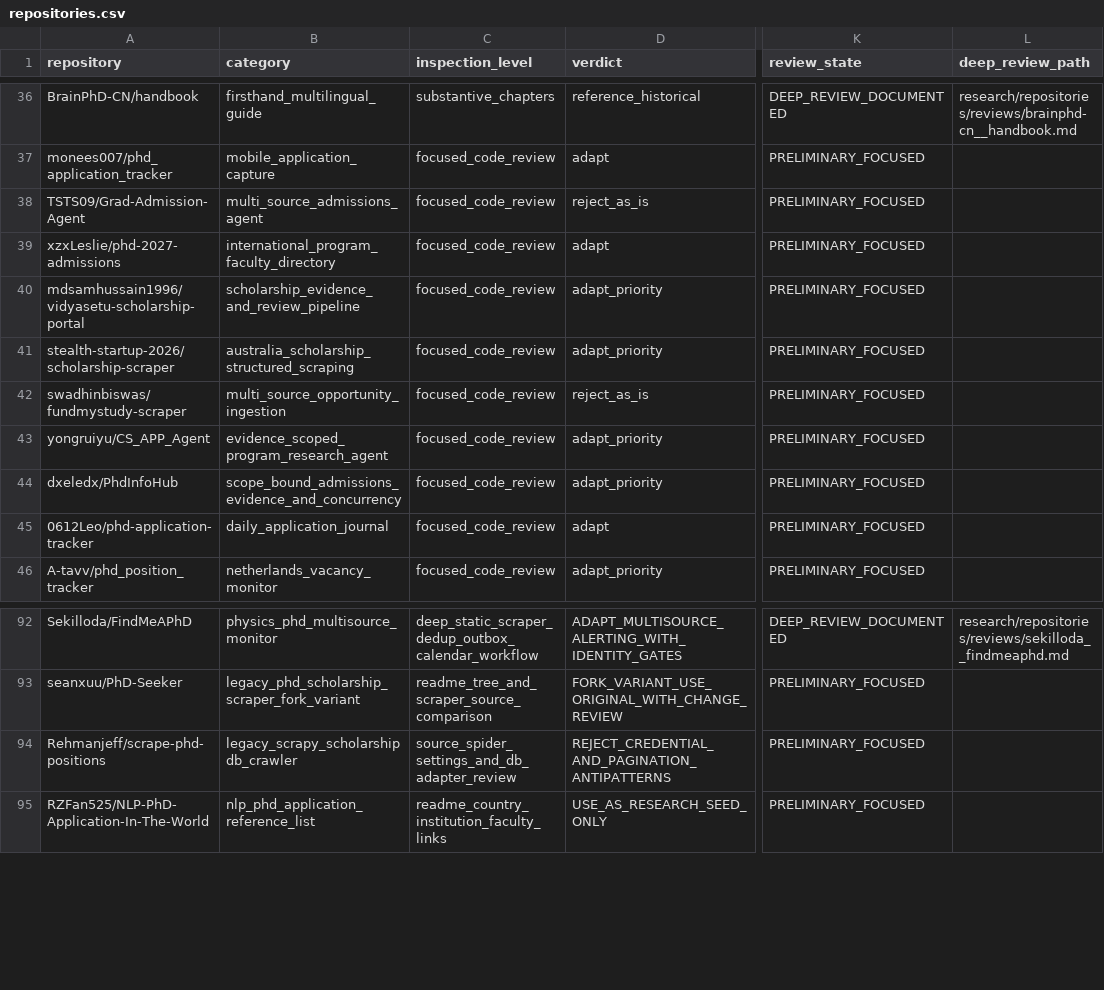
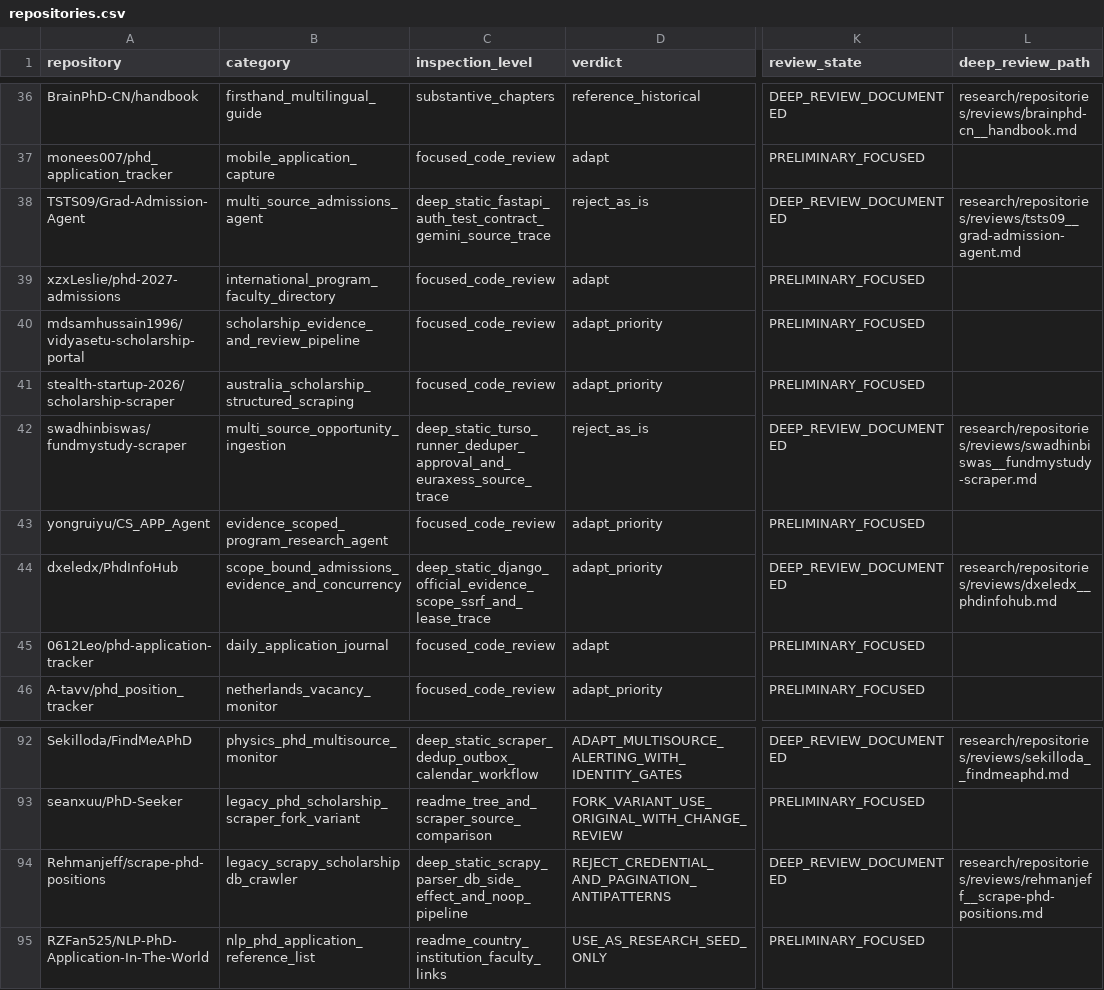
Before and after one commit to Armanasq/phd_application, a CSV file: data/repositories.csv, drawn as a sheet; only a part is shown, gaps mark what is left out; the diff names each change by its address in the sheet, - before the commit and + after, or states it on an @@ line.

Commit message:
research: deepen four high-value source audits and verify code-level trust boundaries

```diff
--- a/data/repositories.csv
+++ b/data/repositories.csv
-C38 (inspection_level): focused_code_review
+C38 (inspection_level): deep_static_fastapi_auth_test_contract_gemini_source_trace
-K38 (review_state): PRELIMINARY_FOCUSED
+K38 (review_state): DEEP_REVIEW_DOCUMENTED
-L38 (deep_review_path): (empty)
+L38 (deep_review_path): research/repositories/reviews/tsts09__grad-admission-agent.md
-C42 (inspection_level): focused_code_review
+C42 (inspection_level): deep_static_turso_runner_deduper_approval_and_euraxess_source_trace
-K42 (review_state): PRELIMINARY_FOCUSED
+K42 (review_state): DEEP_REVIEW_DOCUMENTED
-L42 (deep_review_path): (empty)
+L42 (deep_review_path): research/repositories/reviews/swadhinbiswas__fundmystudy-scraper.md
-C44 (inspection_level): focused_code_review
+C44 (inspection_level): deep_static_django_official_evidence_scope_ssrf_and_lease_trace
-K44 (review_state): PRELIMINARY_FOCUSED
+K44 (review_state): DEEP_REVIEW_DOCUMENTED
-L44 (deep_review_path): (empty)
+L44 (deep_review_path): research/repositories/reviews/dxeledx__phdinfohub.md
-C94 (inspection_level): source_spider_settings_and_db_adapter_review
+C94 (inspection_level): deep_static_scrapy_parser_db_side_effect_and_noop_pipeline
-K94 (review_state): PRELIMINARY_FOCUSED
+K94 (review_state): DEEP_REVIEW_DOCUMENTED
-L94 (deep_review_path): (empty)
+L94 (deep_review_path): research/repositories/reviews/rehmanjeff__scrape-phd-positions.md
```
Also changed, not shown: 5 other files.
